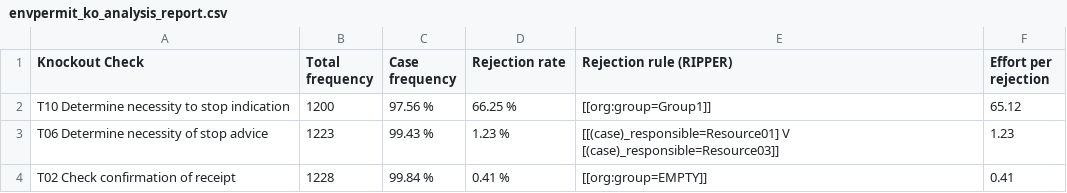
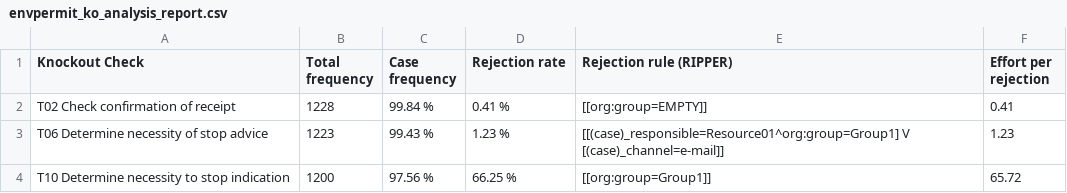
Before and after one commit to AutomatedProcessImprovement/knockouts-optimization, a CSV file: data/outputs/envpermit_ko_analysis_report.csv, drawn as a sheet; removed rows and columns are numbered as before the commit, all else as after; the diff names each change by its address in the sheet, - before the commit and + after, or states it on an @@ line.

```diff
--- a/data/outputs/envpermit_ko_analysis_report.csv
+++ b/data/outputs/envpermit_ko_analysis_report.csv
-row 2: T10 Determine necessity to stop indication | 1200 | 97.56 % | 66.25 % | [[org:group=Group1]] | 65.12
-row 3: T06 Determine necessity of stop advice | 1223 | 99.43 % | 1.23 % | [[(case)_responsible=Resource01] V [(case)_responsible=Resource03]] | 1.23
+row 3: T06 Determine necessity of stop advice | 1223 | 99.43 % | 1.23 % | [[(case)_responsible=Resource01^org:group=Group1] V [(case)_channel=e-mail]] | 1.23
+row 4: T10 Determine necessity to stop indication | 1200 | 97.56 % | 66.25 % | [[org:group=Group1]] | 65.72
```
Also changed, not shown: data/outputs/synthetic_example_ko_analysis_report.csv, 7 other files.
